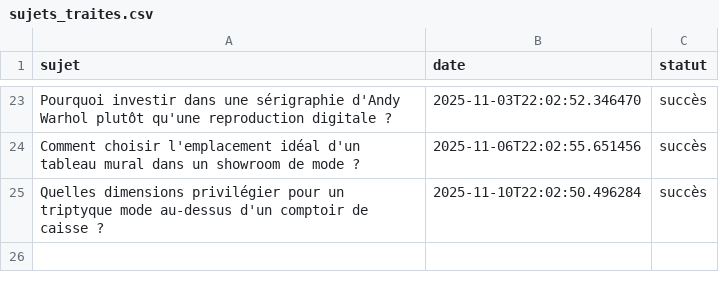
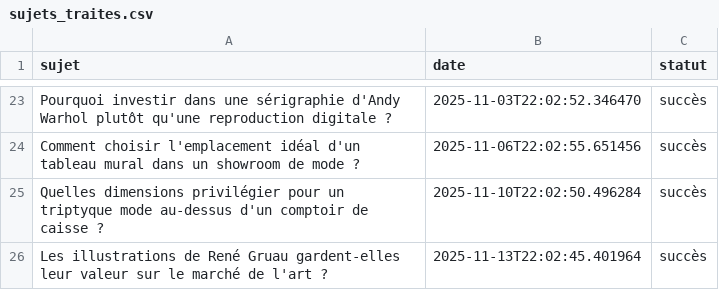
Before and after one commit to Metalosmose21/Mode-2, a CSV file: sujets_traites.csv, drawn as a sheet; only a part is shown, gaps mark what is left out; the diff names each change by its address in the sheet, - before the commit and + after, or states it on an @@ line.

```diff
--- a/sujets_traites.csv
+++ b/sujets_traites.csv
+row 26: Les illustrations de René Gruau gardent-elles leur valeur sur le marché de l'art ? | 2025-11-13T22:02:45.401964 | succès
```
Also changed, not shown: sujets.csv.
